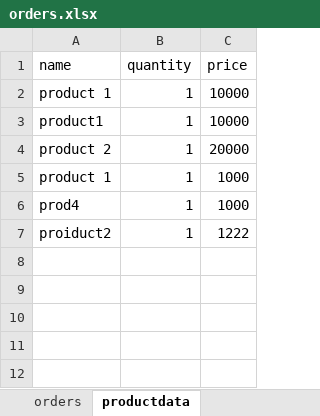
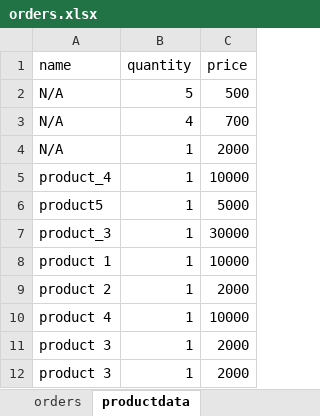
Before and after one commit to DavidUmunna/procurement_api, an Excel workbook: orders.xlsx, sheet productdata, drawn as a sheet; values as stored, in another font and other column widths than the file's, no borders; removed rows and columns are numbered as before the commit, all else as after; the diff names each change by its address in the sheet, - before the commit and + after, or states it on an @@ line.

```diff
--- a/orders.xlsx (sheet productdata)
+++ b/orders.xlsx (sheet productdata)
+row 2: N/A | 5 | 500
+row 3: N/A | 4 | 700
+row 4: N/A | 1 | 2000
+row 5: product_4 | 1 | 10000
+row 6: product5 | 1 | 5000
+row 7: product_3 | 1 | 30000
-row 3: product1 | 1 | 10000
-C9 (price): 20000
+C9 (price): 2000
-A10 (name): product 1
+A10 (name): product 4
-C10 (price): 1000
+C10 (price): 10000
-row 6: prod4 | 1 | 1000
-row 7: proiduct2 | 1 | 1222
+row 11: product 3 | 1 | 2000
+row 12: product 3 | 1 | 2000
```
Also changed, not shown: sheet orders, 7 other files.
